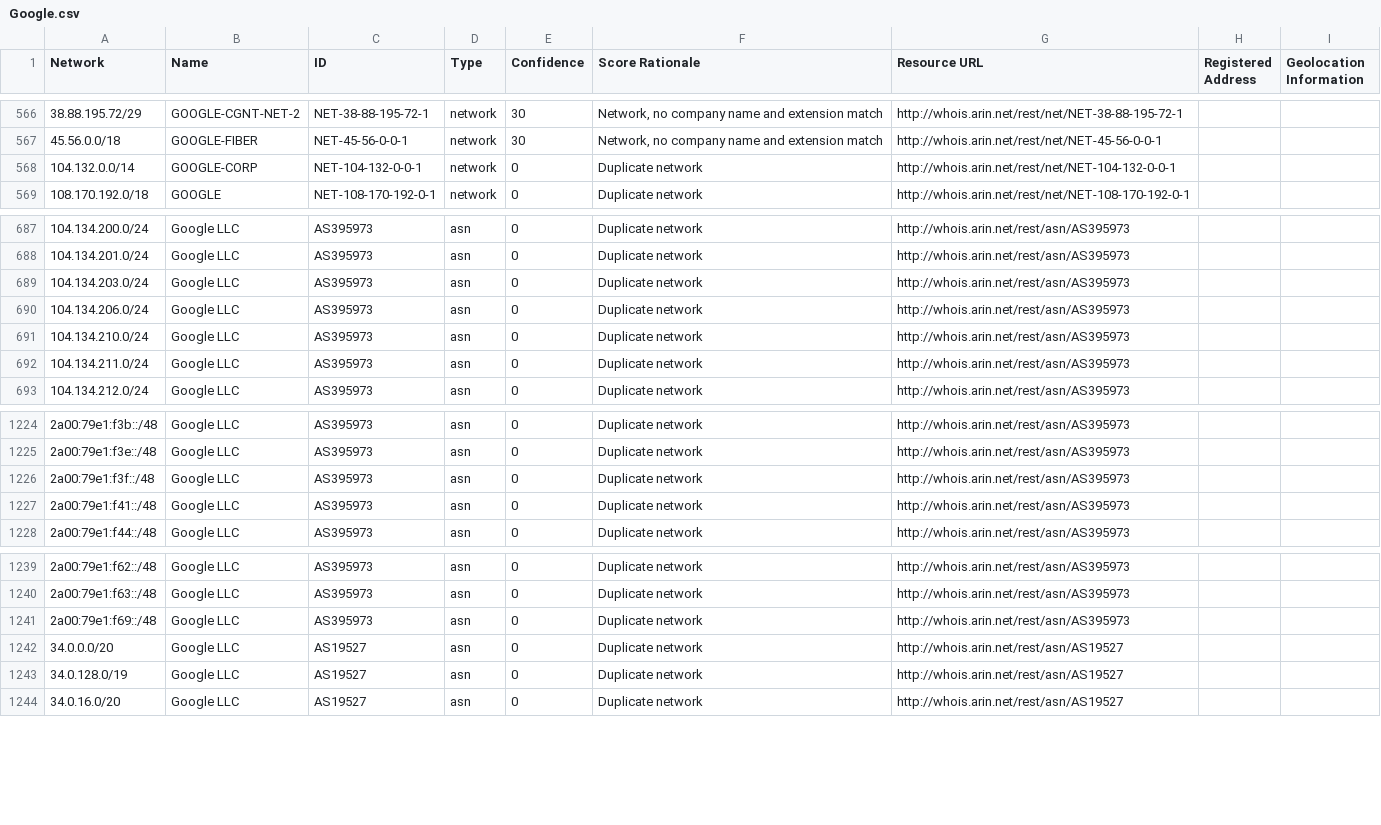
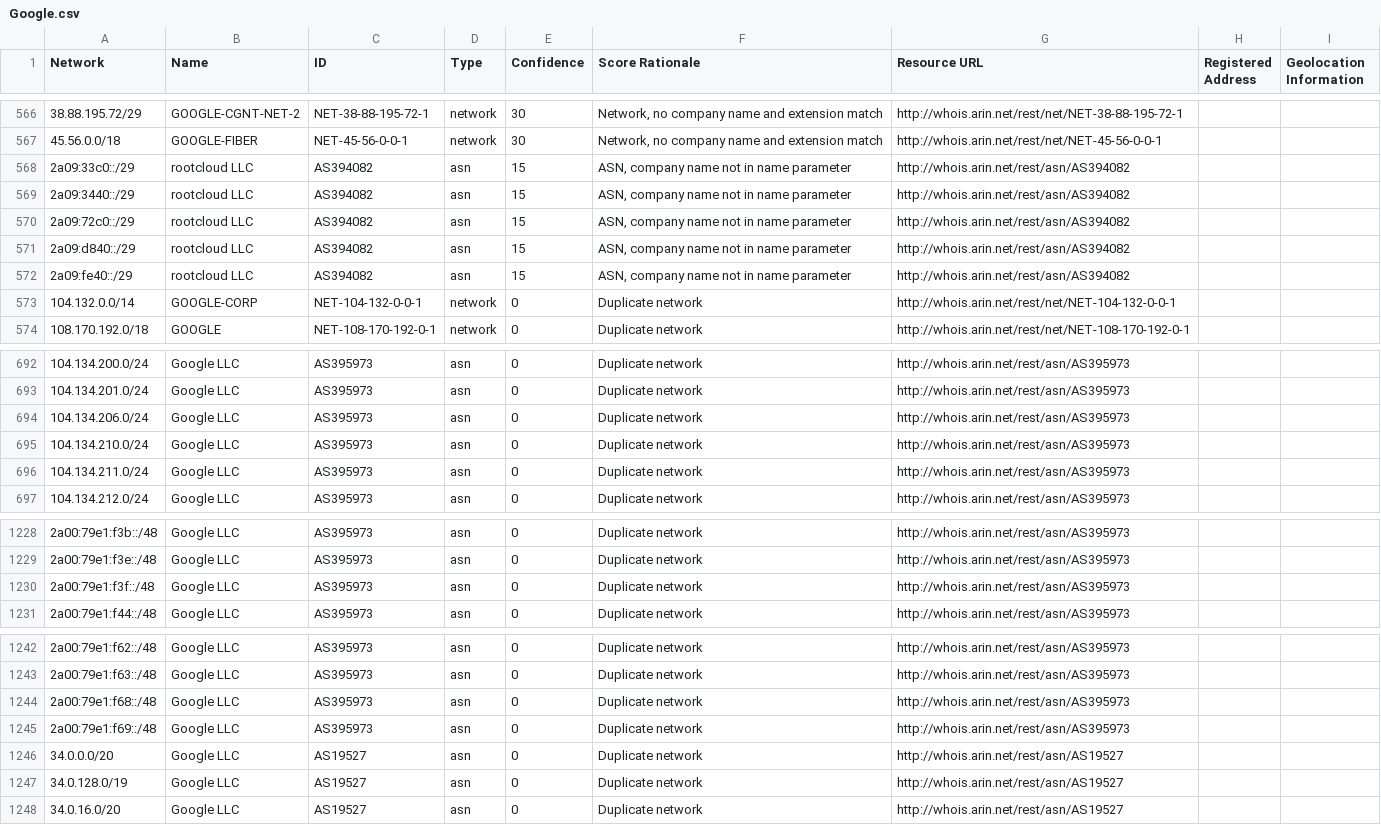
Before and after one commit to venkataramanab/NetblockTool, a CSV file: data/Google.csv, drawn as a sheet; only a part is shown, gaps mark what is left out.

```diff
--- a/data/Google.csv
+++ b/data/Google.csv
@@ -567,2 +567,7 @@ Network,Name,ID,Type,Confidence,Score Rationale,Resource URL,Registered Address,
 45.56.0.0/18,GOOGLE-FIBER,NET-45-56-0-0-1,network,30,"Network, no company name and extension match",http://whois.arin.net/rest/net/NET-45-56-0-0-1,,
+2a09:33c0::/29,rootcloud LLC,AS394082,asn,15,"ASN, company name not in name parameter",http://whois.arin.net/rest/asn/AS394082,,
+2a09:3440::/29,rootcloud LLC,AS394082,asn,15,"ASN, company name not in name parameter",http://whois.arin.net/rest/asn/AS394082,,
+2a09:72c0::/29,rootcloud LLC,AS394082,asn,15,"ASN, company name not in name parameter",http://whois.arin.net/rest/asn/AS394082,,
+2a09:d840::/29,rootcloud LLC,AS394082,asn,15,"ASN, company name not in name parameter",http://whois.arin.net/rest/asn/AS394082,,
+2a09:fe40::/29,rootcloud LLC,AS394082,asn,15,"ASN, company name not in name parameter",http://whois.arin.net/rest/asn/AS394082,,
 104.132.0.0/14,GOOGLE-CORP,NET-104-132-0-0-1,network,0,Duplicate network,http://whois.arin.net/rest/net/NET-104-132-0-0-1,,
@@ -688,3 +693,2 @@ Network,Name,ID,Type,Confidence,Score Rationale,Resource URL,Registered Address,
 104.134.201.0/24,Google LLC,AS395973,asn,0,Duplicate network,http://whois.arin.net/rest/asn/AS395973,,
-104.134.203.0/24,Google LLC,AS395973,asn,0,Duplicate network,http://whois.arin.net/rest/asn/AS395973,,
 104.134.206.0/24,Google LLC,AS395973,asn,0,Duplicate network,http://whois.arin.net/rest/asn/AS395973,,
@@ -1226,3 +1230,2 @@ Network,Name,ID,Type,Confidence,Score Rationale,Resource URL,Registered Address,
 2a00:79e1:f3f::/48,Google LLC,AS395973,asn,0,Duplicate network,http://whois.arin.net/rest/asn/AS395973,,
-2a00:79e1:f41::/48,Google LLC,AS395973,asn,0,Duplicate network,http://whois.arin.net/rest/asn/AS395973,,
 2a00:79e1:f44::/48,Google LLC,AS395973,asn,0,Duplicate network,http://whois.arin.net/rest/asn/AS395973,,
@@ -1240,2 +1243,3 @@ Network,Name,ID,Type,Confidence,Score Rationale,Resource URL,Registered Address,
 2a00:79e1:f63::/48,Google LLC,AS395973,asn,0,Duplicate network,http://whois.arin.net/rest/asn/AS395973,,
+2a00:79e1:f68::/48,Google LLC,AS395973,asn,0,Duplicate network,http://whois.arin.net/rest/asn/AS395973,,
 2a00:79e1:f69::/48,Google LLC,AS395973,asn,0,Duplicate network,http://whois.arin.net/rest/asn/AS395973,,
```
Also changed, not shown: data/Facebook.csv, data/Microsoft.csv.
